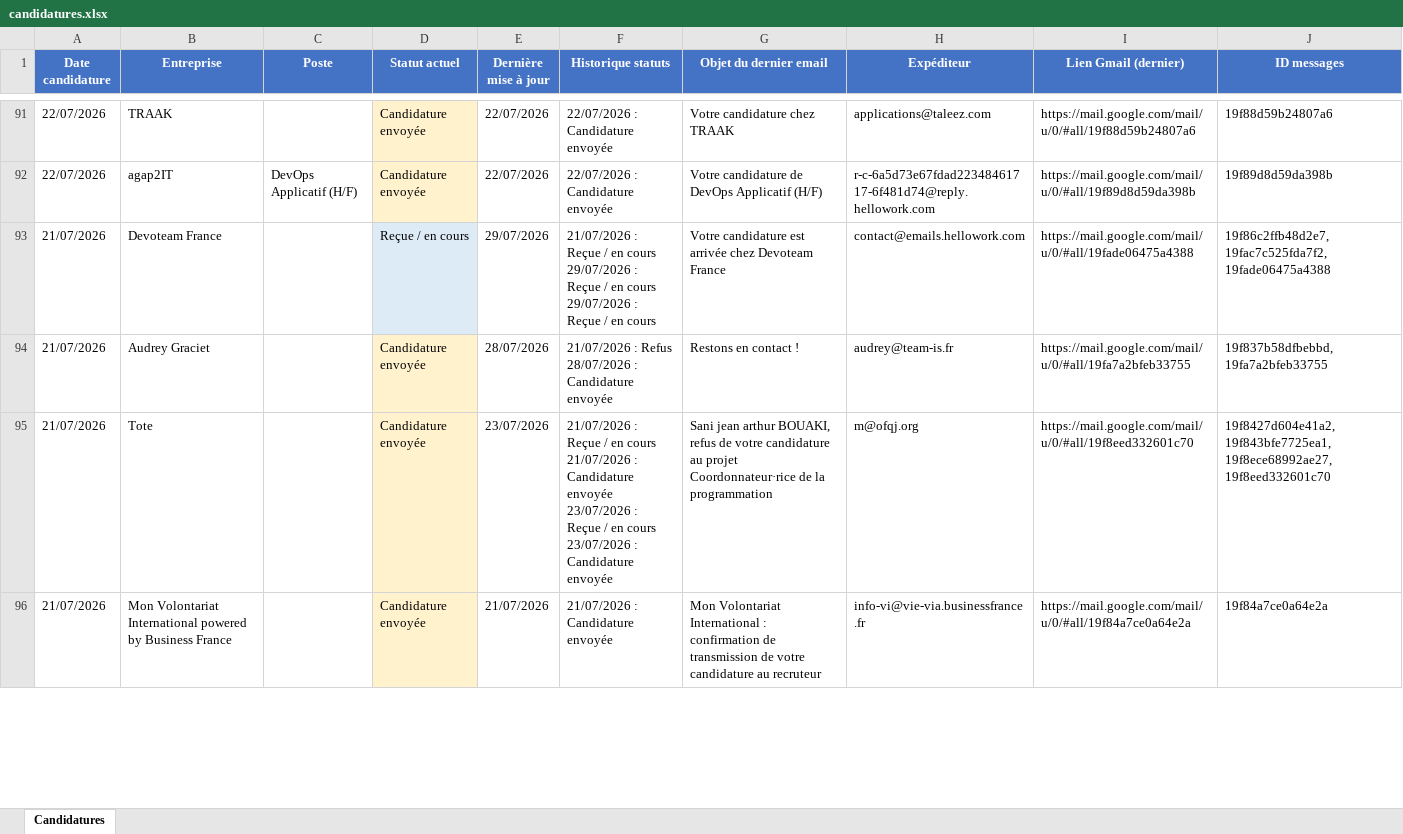
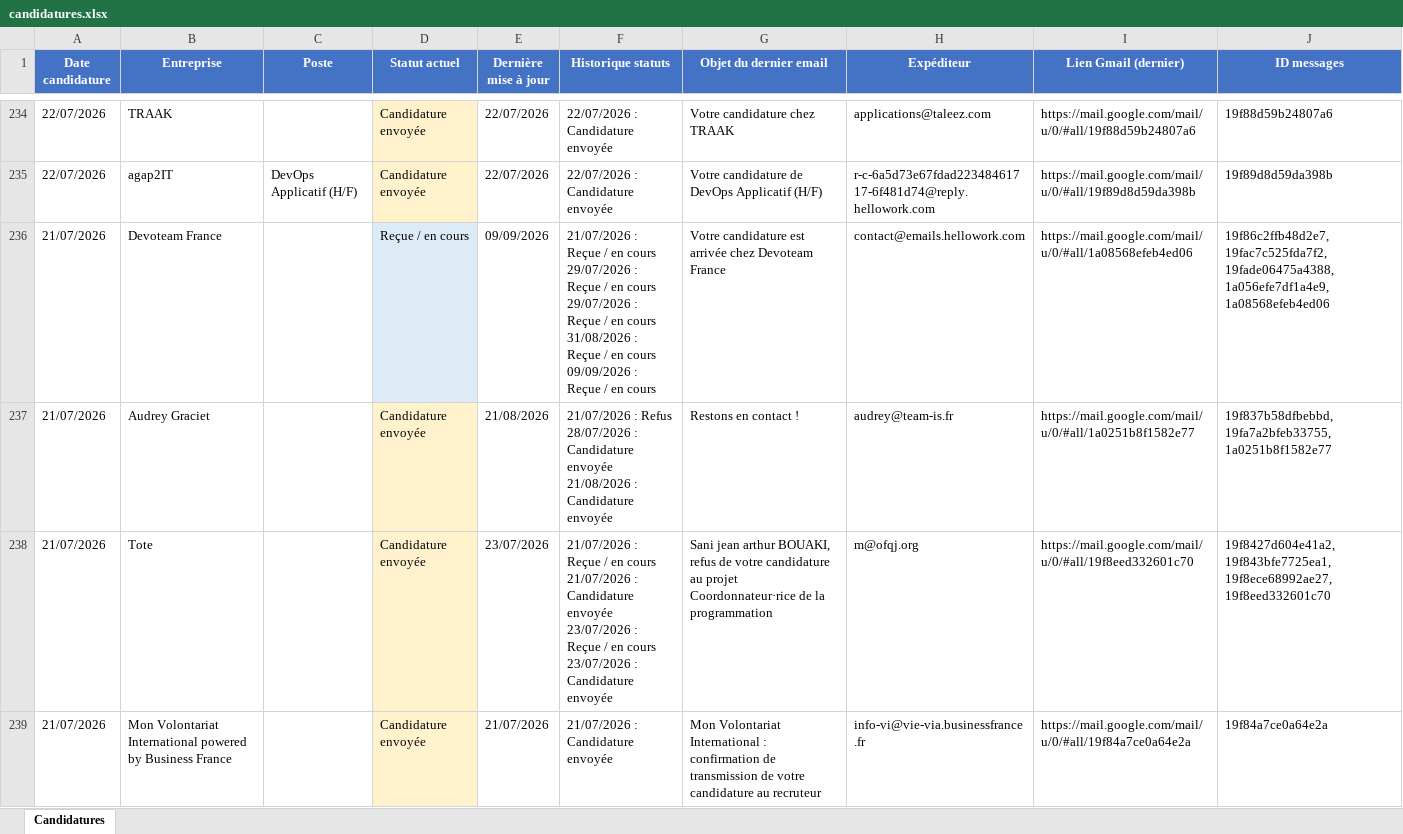
Before and after one commit to jabsraighs/SuiviCandidatureAuto, an Excel workbook: data/candidatures.xlsx, sheet Candidatures, drawn as a sheet; only a part is shown, gaps mark what is left out; values as stored, in another font and other column widths than the file's, no borders; addresses are those after the commit; ↵ is a line break in a cell; the diff covers the shown part only; the diff names each change by its address in the sheet, - before the commit and + after, or states it on an @@ line.

```diff
--- a/data/candidatures.xlsx (sheet Candidatures)
+++ b/data/candidatures.xlsx (sheet Candidatures)
-E236 (Dernière mise à jour): 29/07/2026
+E236 (Dernière mise à jour): 09/09/2026
-F236 (Historique statuts): …en cours
+F236 (Historique statuts): …en cours ↵ 31/08/2026 : Reçue / en cours ↵ 09/09/2026 : Reçue / en cours
-I236 (Lien Gmail (dernier)): https://mail.google.com/mail/u/0/#all/19fade06475a4388
+I236 (Lien Gmail (dernier)): https://mail.google.com/mail/u/0/#all/1a08568efeb4ed06
-J236 (ID messages): 19f86c2ffb48d2e7,19fac7c525fda7f2,19fade06475a4388
+J236 (ID messages): 19f86c2ffb48d2e7,19fac7c525fda7f2,19fade06475a4388,1a056efe7df1a4e9,1a08568efeb4ed06
-E237 (Dernière mise à jour): 28/07/2026
+E237 (Dernière mise à jour): 21/08/2026
-F237 (Historique statuts): …Candidature envoyée
+F237 (Historique statuts): …Candidature envoyée ↵ 21/08/2026 : Candidature envoyée
-I237 (Lien Gmail (dernier)): https://mail.google.com/mail/u/0/#all/19fa7a2bfeb33755
+I237 (Lien Gmail (dernier)): https://mail.google.com/mail/u/0/#all/1a0251b8f1582e77
-J237 (ID messages): 19f837b58dfbebbd,19fa7a2bfeb33755
+J237 (ID messages): 19f837b58dfbebbd,19fa7a2bfeb33755,1a0251b8f1582e77
```
Also changed, not shown: 158 added rows, 15 removed rows, 89 edited cells and cell formats elsewhere in this sheet, 23 other files.
